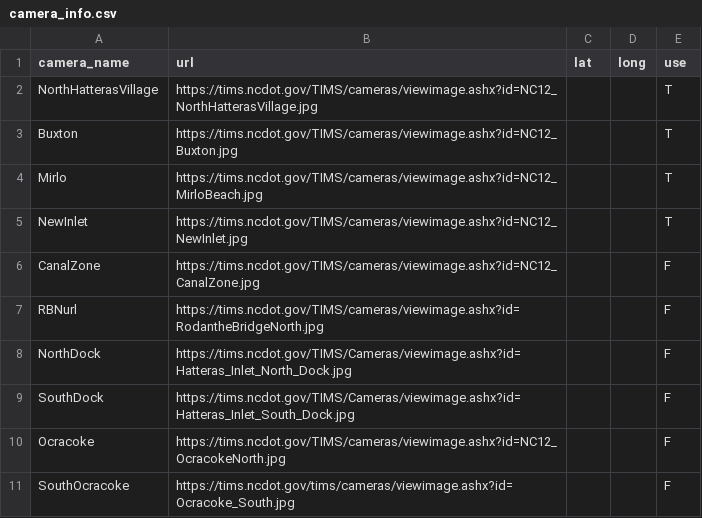
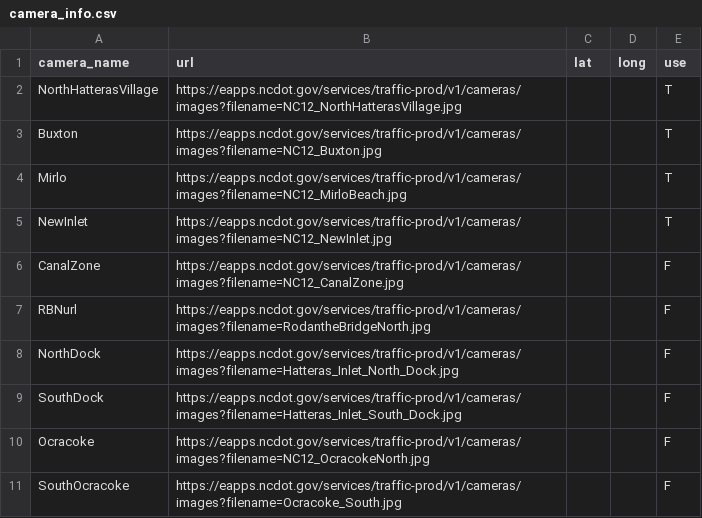
Before and after one commit to FloodCamML/NC12-FloodCamML, a CSV file: ui/camera_info.csv, drawn as a sheet.

```diff
--- a/ui/camera_info.csv
+++ b/ui/camera_info.csv
@@ -1,11 +1,11 @@
 camera_name,url,lat,long,use
-NorthHatterasVillage,https://tims.ncdot.gov/TIMS/cameras/viewimage.ashx?id=NC12_NorthHatterasVillage.jpg,,,T
-Buxton,https://tims.ncdot.gov/TIMS/cameras/viewimage.ashx?id=NC12_Buxton.jpg,,,T
-Mirlo,https://tims.ncdot.gov/TIMS/cameras/viewimage.ashx?id=NC12_MirloBeach.jpg,,,T
-NewInlet,https://tims.ncdot.gov/TIMS/cameras/viewimage.ashx?id=NC12_NewInlet.jpg,,,T
-CanalZone,https://tims.ncdot.gov/TIMS/cameras/viewimage.ashx?id=NC12_CanalZone.jpg,,,F
-RBNurl,https://tims.ncdot.gov/TIMS/cameras/viewimage.ashx?id=RodantheBridgeNorth.jpg,,,F
-NorthDock,https://tims.ncdot.gov/TIMS/Cameras/viewimage.ashx?id=Hatteras_Inlet_North_Dock.jpg,,,F
-SouthDock,https://tims.ncdot.gov/TIMS/Cameras/viewimage.ashx?id=Hatteras_Inlet_South_Dock.jpg,,,F
-Ocracoke,https://tims.ncdot.gov/TIMS/cameras/viewimage.ashx?id=NC12_OcracokeNorth.jpg,,,F
-SouthOcracoke,https://tims.ncdot.gov/tims/cameras/viewimage.ashx?id=Ocracoke_South.jpg,,,F
+NorthHatterasVillage,https://eapps.ncdot.gov/services/traffic-prod/v1/cameras/images?filename=NC12_NorthHatterasVillage.jpg,,,T
+Buxton,https://eapps.ncdot.gov/services/traffic-prod/v1/cameras/images?filename=NC12_Buxton.jpg,,,T
+Mirlo,https://eapps.ncdot.gov/services/traffic-prod/v1/cameras/images?filename=NC12_MirloBeach.jpg,,,T
+NewInlet,https://eapps.ncdot.gov/services/traffic-prod/v1/cameras/images?filename=NC12_NewInlet.jpg,,,T
+CanalZone,https://eapps.ncdot.gov/services/traffic-prod/v1/cameras/images?filename=NC12_CanalZone.jpg,,,F
+RBNurl,https://eapps.ncdot.gov/services/traffic-prod/v1/cameras/images?filename=RodantheBridgeNorth.jpg,,,F
+NorthDock,https://eapps.ncdot.gov/services/traffic-prod/v1/cameras/images?filename=Hatteras_Inlet_North_Dock.jpg,,,F
+SouthDock,https://eapps.ncdot.gov/services/traffic-prod/v1/cameras/images?filename=Hatteras_Inlet_South_Dock.jpg,,,F
+Ocracoke,https://eapps.ncdot.gov/services/traffic-prod/v1/cameras/images?filename=NC12_OcracokeNorth.jpg,,,F
+SouthOcracoke,https://eapps.ncdot.gov/services/traffic-prod/v1/cameras/images?filename=Ocracoke_South.jpg,,,F
```
Also changed, not shown: 3 other files.
